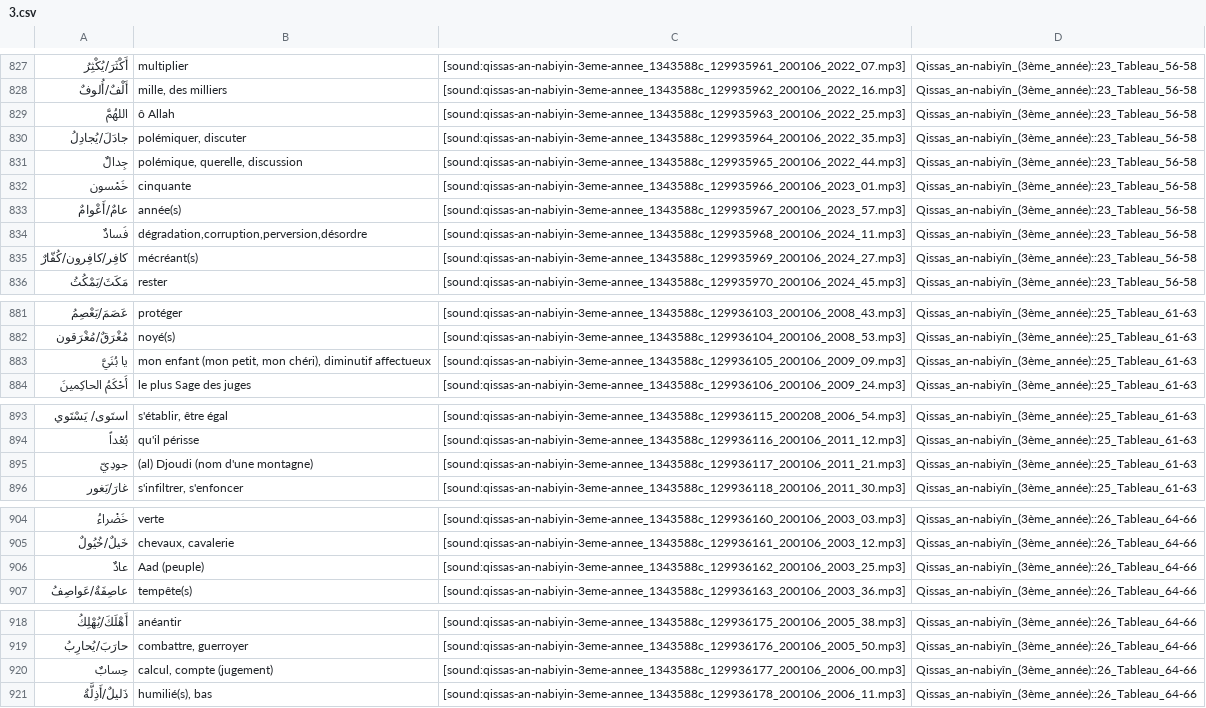
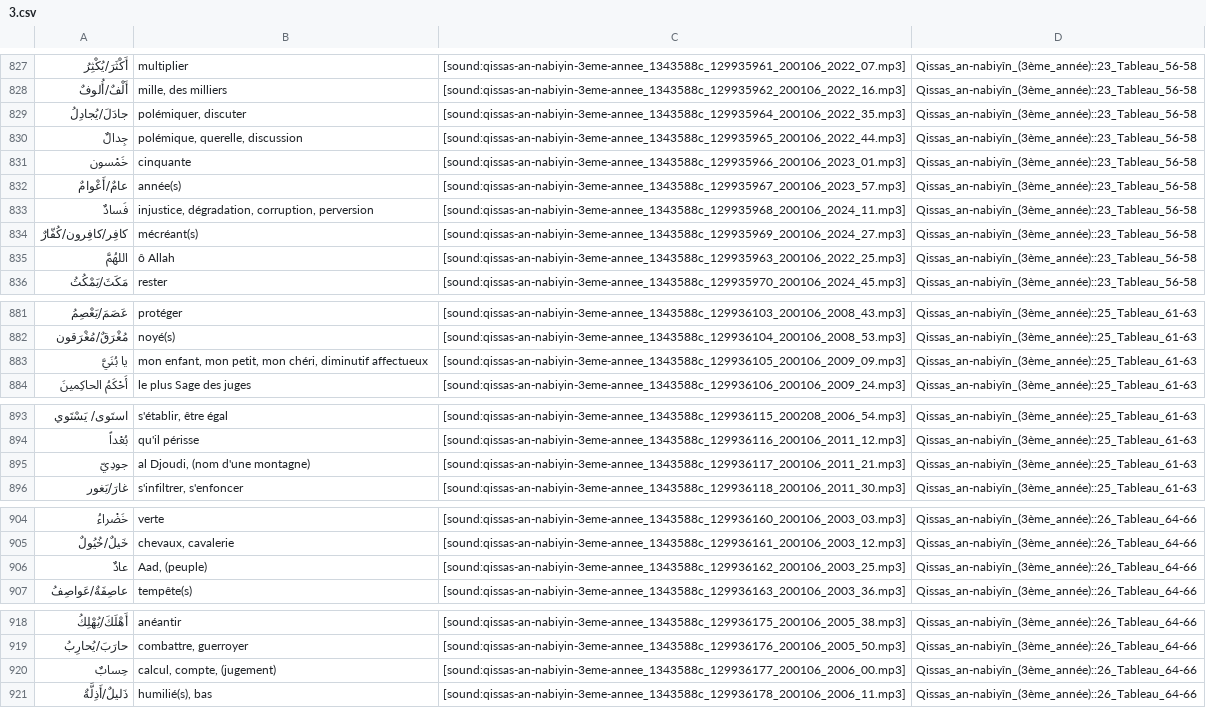
Before and after one commit to haszzz/haszzz.github.io, a CSV file: 3.csv, drawn as a sheet; only a part is shown, gaps mark what is left out.

Commit message:
Refine vocabulary entries in 3.csv by updating translations and enhancing the description for "فَسادٌ" to include "injustice".

```diff
--- a/3.csv
+++ b/3.csv
@@ -828,3 +828,2 @@
 "أَلْفٌ/أُلوفٌ","mille, des milliers","[sound:qissas-an-nabiyin-3eme-annee_1343588c_129935962_200106_2022_16.mp3]","Qissas_an-nabiyîn_(3ème_année)::23_Tableau_56-58"
-"اللهُمَّ","ô Allah","[sound:qissas-an-nabiyin-3eme-annee_1343588c_129935963_200106_2022_25.mp3]","Qissas_an-nabiyîn_(3ème_année)::23_Tableau_56-58"
 "جادَلَ/يُجادِلُ","polémiquer, discuter","[sound:qissas-an-nabiyin-3eme-annee_1343588c_129935964_200106_2022_35.mp3]","Qissas_an-nabiyîn_(3ème_année)::23_Tableau_56-58"
@@ -833,4 +832,5 @@
 "عامٌ/أَعْوامٌ","année(s)","[sound:qissas-an-nabiyin-3eme-annee_1343588c_129935967_200106_2023_57.mp3]","Qissas_an-nabiyîn_(3ème_année)::23_Tableau_56-58"
-"فَسادٌ","dégradation,corruption,perversion,désordre","[sound:qissas-an-nabiyin-3eme-annee_1343588c_129935968_200106_2024_11.mp3]","Qissas_an-nabiyîn_(3ème_année)::23_Tableau_56-58"
+"فَسادٌ","injustice, dégradation, corruption, perversion","[sound:qissas-an-nabiyin-3eme-annee_1343588c_129935968_200106_2024_11.mp3]","Qissas_an-nabiyîn_(3ème_année)::23_Tableau_56-58"
 "كافِر/كافِرون/كُفّارٌ","mécréant(s)","[sound:qissas-an-nabiyin-3eme-annee_1343588c_129935969_200106_2024_27.mp3]","Qissas_an-nabiyîn_(3ème_année)::23_Tableau_56-58"
+"اللهُمَّ","ô Allah","[sound:qissas-an-nabiyin-3eme-annee_1343588c_129935963_200106_2022_25.mp3]","Qissas_an-nabiyîn_(3ème_année)::23_Tableau_56-58"
 "مَكَثَ/يَمْكُثُ","rester","[sound:qissas-an-nabiyin-3eme-annee_1343588c_129935970_200106_2024_45.mp3]","Qissas_an-nabiyîn_(3ème_année)::23_Tableau_56-58"
@@ -882,3 +882,3 @@
 "مُغْرَقٌ/مُغْرَقون","noyé(s)","[sound:qissas-an-nabiyin-3eme-annee_1343588c_129936104_200106_2008_53.mp3]","Qissas_an-nabiyîn_(3ème_année)::25_Tableau_61-63"
-"يا بُنَيَّ","mon enfant (mon petit, mon chéri), diminutif affectueux","[sound:qissas-an-nabiyin-3eme-annee_1343588c_129936105_200106_2009_09.mp3]","Qissas_an-nabiyîn_(3ème_année)::25_Tableau_61-63"
+"يا بُنَيَّ","mon enfant, mon petit, mon chéri, diminutif affectueux","[sound:qissas-an-nabiyin-3eme-annee_1343588c_129936105_200106_2009_09.mp3]","Qissas_an-nabiyîn_(3ème_année)::25_Tableau_61-63"
 "أَحْكَمُ الحاكِمينَ","le plus Sage des juges","[sound:qissas-an-nabiyin-3eme-annee_1343588c_129936106_200106_2009_24.mp3]","Qissas_an-nabiyîn_(3ème_année)::25_Tableau_61-63"
@@ -894,3 +894,3 @@
 "بُعْداً","qu'il périsse","[sound:qissas-an-nabiyin-3eme-annee_1343588c_129936116_200106_2011_12.mp3]","Qissas_an-nabiyîn_(3ème_année)::25_Tableau_61-63"
-"جودِيّ","(al) Djoudi (nom d'une montagne)","[sound:qissas-an-nabiyin-3eme-annee_1343588c_129936117_200106_2011_21.mp3]","Qissas_an-nabiyîn_(3ème_année)::25_Tableau_61-63"
+"جودِيّ","al Djoudi, (nom d'une montagne)","[sound:qissas-an-nabiyin-3eme-annee_1343588c_129936117_200106_2011_21.mp3]","Qissas_an-nabiyîn_(3ème_année)::25_Tableau_61-63"
 "غارَ/يَغور","s'infiltrer, s'enfoncer","[sound:qissas-an-nabiyin-3eme-annee_1343588c_129936118_200106_2011_30.mp3]","Qissas_an-nabiyîn_(3ème_année)::25_Tableau_61-63"
@@ -905,3 +905,3 @@
 "خَيلٌ/خُيُولٌ","chevaux, cavalerie","[sound:qissas-an-nabiyin-3eme-annee_1343588c_129936161_200106_2003_12.mp3]","Qissas_an-nabiyîn_(3ème_année)::26_Tableau_64-66"
-"عادٌ","Aad (peuple)","[sound:qissas-an-nabiyin-3eme-annee_1343588c_129936162_200106_2003_25.mp3]","Qissas_an-nabiyîn_(3ème_année)::26_Tableau_64-66"
+"عادٌ","Aad, (peuple)","[sound:qissas-an-nabiyin-3eme-annee_1343588c_129936162_200106_2003_25.mp3]","Qissas_an-nabiyîn_(3ème_année)::26_Tableau_64-66"
 "عاصِفَةٌ/عَواصِفُ","tempête(s)","[sound:qissas-an-nabiyin-3eme-annee_1343588c_129936163_200106_2003_36.mp3]","Qissas_an-nabiyîn_(3ème_année)::26_Tableau_64-66"
@@ -919,3 +919,3 @@
 "حارَبَ/يُحارِبُ","combattre, guerroyer","[sound:qissas-an-nabiyin-3eme-annee_1343588c_129936176_200106_2005_50.mp3]","Qissas_an-nabiyîn_(3ème_année)::26_Tableau_64-66"
-"حِسابٌ","calcul, compte (jugement)","[sound:qissas-an-nabiyin-3eme-annee_1343588c_129936177_200106_2006_00.mp3]","Qissas_an-nabiyîn_(3ème_année)::26_Tableau_64-66"
+"حِسابٌ","calcul, compte, (jugement)","[sound:qissas-an-nabiyin-3eme-annee_1343588c_129936177_200106_2006_00.mp3]","Qissas_an-nabiyîn_(3ème_année)::26_Tableau_64-66"
 "ذَليلٌ/أَذِلَّةٌ","humilié(s), bas","[sound:qissas-an-nabiyin-3eme-annee_1343588c_129936178_200106_2006_11.mp3]","Qissas_an-nabiyîn_(3ème_année)::26_Tableau_64-66"
```
